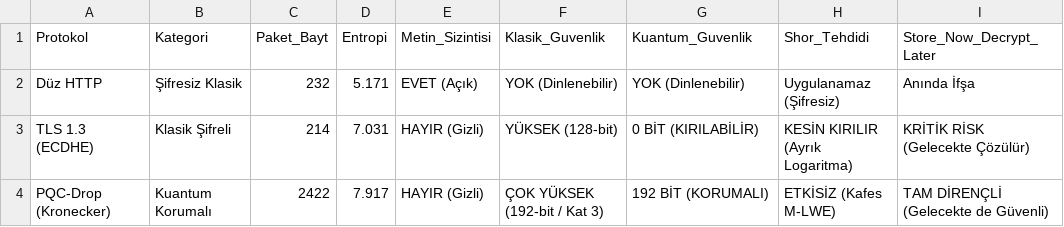
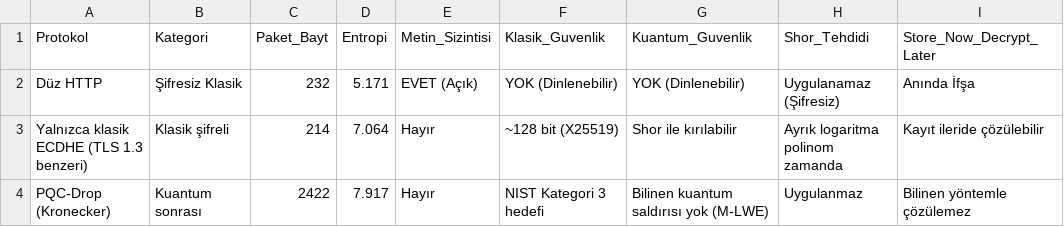
Before and after one commit to zynordev/2204a-pqc-kronecker, a CSV file: experiments/05-ag-analizi/veri.csv, drawn as a sheet.

```diff
--- a/experiments/05-ag-analizi/veri.csv
+++ b/experiments/05-ag-analizi/veri.csv
@@ -2,3 +2,3 @@ Protokol,Kategori,Paket_Bayt,Entropi,Metin_Sizintisi,Klasik_Guvenlik,Kuantum_Guv
 Düz HTTP,Şifresiz Klasik,232,5.171,EVET (Açık),YOK (Dinlenebilir),YOK (Dinlenebilir),Uygulanamaz (Şifresiz),Anında İfşa
-TLS 1.3 (ECDHE),Klasik Şifreli,214,7.031,HAYIR (Gizli),YÜKSEK (128-bit),0 BİT (KIRILABİLİR),KESİN KIRILIR (Ayrık Logaritma),KRİTİK RİSK (Gelecekte Çözülür)
-PQC-Drop (Kronecker),Kuantum Korumalı,2422,7.917,HAYIR (Gizli),ÇOK YÜKSEK (192-bit / Kat 3),192 BİT (KORUMALI),ETKİSİZ (Kafes M-LWE),TAM DİRENÇLİ (Gelecekte de Güvenli)
+Yalnızca klasik ECDHE (TLS 1.3 benzeri),Klasik şifreli,214,7.064,Hayır,~128 bit (X25519),Shor ile kırılabilir,Ayrık logaritma polinom zamanda,Kayıt ileride çözülebilir
+PQC-Drop (Kronecker),Kuantum sonrası,2422,7.917,Hayır,NIST Kategori 3 hedefi,Bilinen kuantum saldırısı yok (M-LWE),Uygulanmaz,Bilinen yöntemle çözülemez
```
Also changed, not shown: experiments/03-guvenlik/veri_e42.csv, 21 other files.
